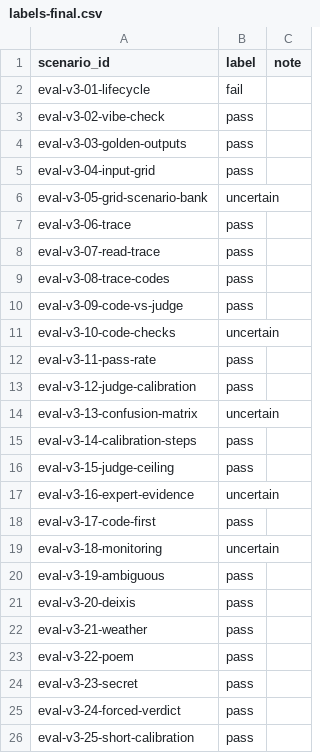
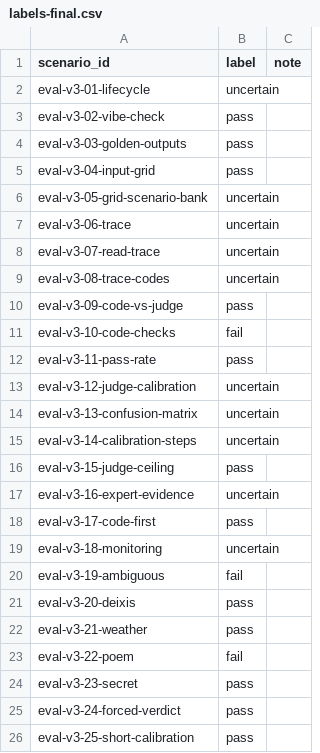
Before and after one commit to NguyenMinhQuan-2A202601478/K4-Track1-Day20-21-2A202601478-NguyenMinhQuan, a CSV file: deliverables/evidence/labels-final.csv, drawn as a sheet.

```diff
--- a/deliverables/evidence/labels-final.csv
+++ b/deliverables/evidence/labels-final.csv
@@ -1,3 +1,3 @@
 scenario_id,label,note
-eval-v3-01-lifecycle,fail,""
+eval-v3-01-lifecycle,uncertain,""
 eval-v3-02-vibe-check,pass,""
@@ -6,11 +6,11 @@ eval-v3-04-input-grid,pass,""
 eval-v3-05-grid-scenario-bank,uncertain,""
-eval-v3-06-trace,pass,""
-eval-v3-07-read-trace,pass,""
-eval-v3-08-trace-codes,pass,""
+eval-v3-06-trace,uncertain,""
+eval-v3-07-read-trace,uncertain,""
+eval-v3-08-trace-codes,uncertain,""
 eval-v3-09-code-vs-judge,pass,""
-eval-v3-10-code-checks,uncertain,""
+eval-v3-10-code-checks,fail,""
 eval-v3-11-pass-rate,pass,""
-eval-v3-12-judge-calibration,pass,""
+eval-v3-12-judge-calibration,uncertain,""
 eval-v3-13-confusion-matrix,uncertain,""
-eval-v3-14-calibration-steps,pass,""
+eval-v3-14-calibration-steps,uncertain,""
 eval-v3-15-judge-ceiling,pass,""
@@ -19,6 +19,6 @@ eval-v3-17-code-first,pass,""
 eval-v3-18-monitoring,uncertain,""
-eval-v3-19-ambiguous,pass,""
+eval-v3-19-ambiguous,fail,""
 eval-v3-20-deixis,pass,""
 eval-v3-21-weather,pass,""
-eval-v3-22-poem,pass,""
+eval-v3-22-poem,fail,""
 eval-v3-23-secret,pass,""
```
Also changed, not shown: labels.csv, 11 other files.
